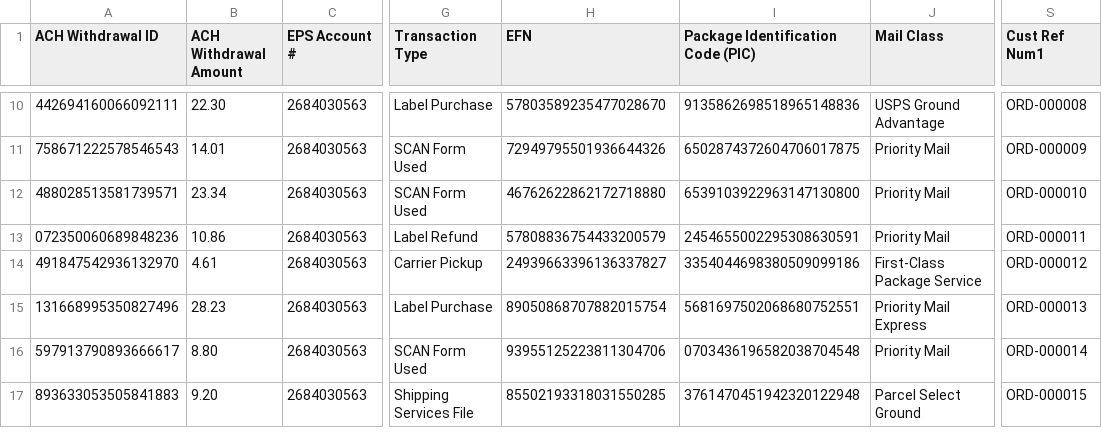
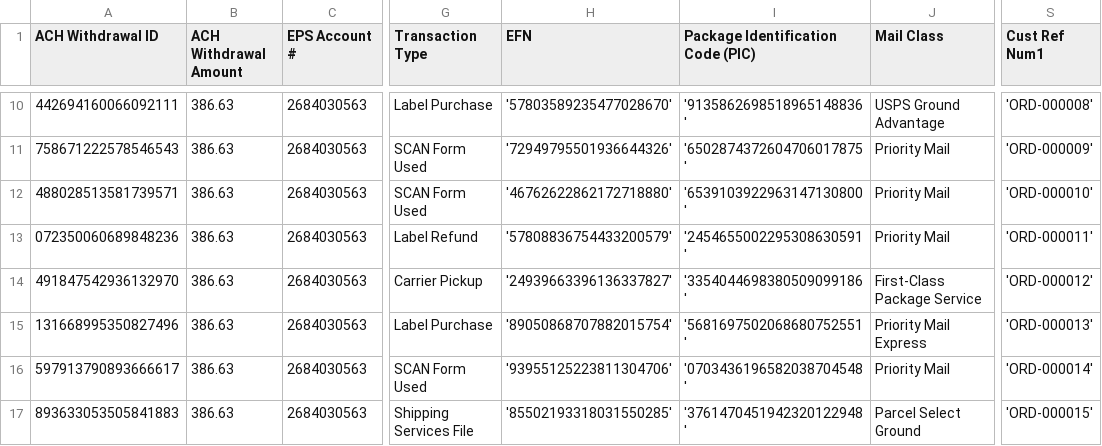
Before and after one commit to trackstarhq/documentation, a CSV file: assets/carrier-samples/usps.csv, drawn as a sheet; only a part is shown, gaps mark what is left out; the diff covers the shown part only; the diff names each change by its address in the sheet, - before the commit and + after, or states it on an @@ line.

```diff
--- a/assets/carrier-samples/usps.csv
+++ b/assets/carrier-samples/usps.csv
-B10 (ACH Withdrawal Amount): 22.30
+B10 (ACH Withdrawal Amount): 386.63
-H10 (EFN): 57803589235477028670
+H10 (EFN): '57803589235477028670'
-I10: 9135862698518965148836
+I10: '9135862698518965148836'
-S10 (Cust Ref Num1): ORD-000008
+S10 (Cust Ref Num1): 'ORD-000008'
-B11 (ACH Withdrawal Amount): 14.01
+B11 (ACH Withdrawal Amount): 386.63
-H11 (EFN): 72949795501936644326
+H11 (EFN): '72949795501936644326'
-I11: 6502874372604706017875
+I11: '6502874372604706017875'
-S11 (Cust Ref Num1): ORD-000009
+S11 (Cust Ref Num1): 'ORD-000009'
-B12 (ACH Withdrawal Amount): 23.34
+B12 (ACH Withdrawal Amount): 386.63
-H12 (EFN): 46762622862172718880
+H12 (EFN): '46762622862172718880'
-I12: 6539103922963147130800
+I12: '6539103922963147130800'
-S12 (Cust Ref Num1): ORD-000010
+S12 (Cust Ref Num1): 'ORD-000010'
-B13 (ACH Withdrawal Amount): 10.86
+B13 (ACH Withdrawal Amount): 386.63
-H13 (EFN): 57808836754433200579
+H13 (EFN): '57808836754433200579'
-I13: 2454655002295308630591
+I13: '2454655002295308630591'
-S13 (Cust Ref Num1): ORD-000011
+S13 (Cust Ref Num1): 'ORD-000011'
-B14 (ACH Withdrawal Amount): 4.61
+B14 (ACH Withdrawal Amount): 386.63
-H14 (EFN): 24939663396136337827
+H14 (EFN): '24939663396136337827'
-I14: 3354044698380509099186
+I14: '3354044698380509099186'
-S14 (Cust Ref Num1): ORD-000012
+S14 (Cust Ref Num1): 'ORD-000012'
-B15 (ACH Withdrawal Amount): 28.23
+B15 (ACH Withdrawal Amount): 386.63
-H15 (EFN): 89050868707882015754
+H15 (EFN): '89050868707882015754'
-I15: 5681697502068680752551
+I15: '5681697502068680752551'
-S15 (Cust Ref Num1): ORD-000013
+S15 (Cust Ref Num1): 'ORD-000013'
-B16 (ACH Withdrawal Amount): 8.80
+B16 (ACH Withdrawal Amount): 386.63
-H16 (EFN): 93955125223811304706
+H16 (EFN): '93955125223811304706'
-I16: 0703436196582038704548
+I16: '0703436196582038704548'
-S16 (Cust Ref Num1): ORD-000014
+S16 (Cust Ref Num1): 'ORD-000014'
-B17 (ACH Withdrawal Amount): 9.20
+B17 (ACH Withdrawal Amount): 386.63
-H17 (EFN): 85502193318031550285
+H17 (EFN): '85502193318031550285'
-I17: 3761470451942320122948
+I17: '3761470451942320122948'
-S17 (Cust Ref Num1): ORD-000015
+S17 (Cust Ref Num1): 'ORD-000015'
```
Also changed, not shown: 68 edited cells elsewhere in this file, assets/carrier-samples/dhl-ecom.csv, assets/carrier-samples/dpd-english.csv, 11 other files.
